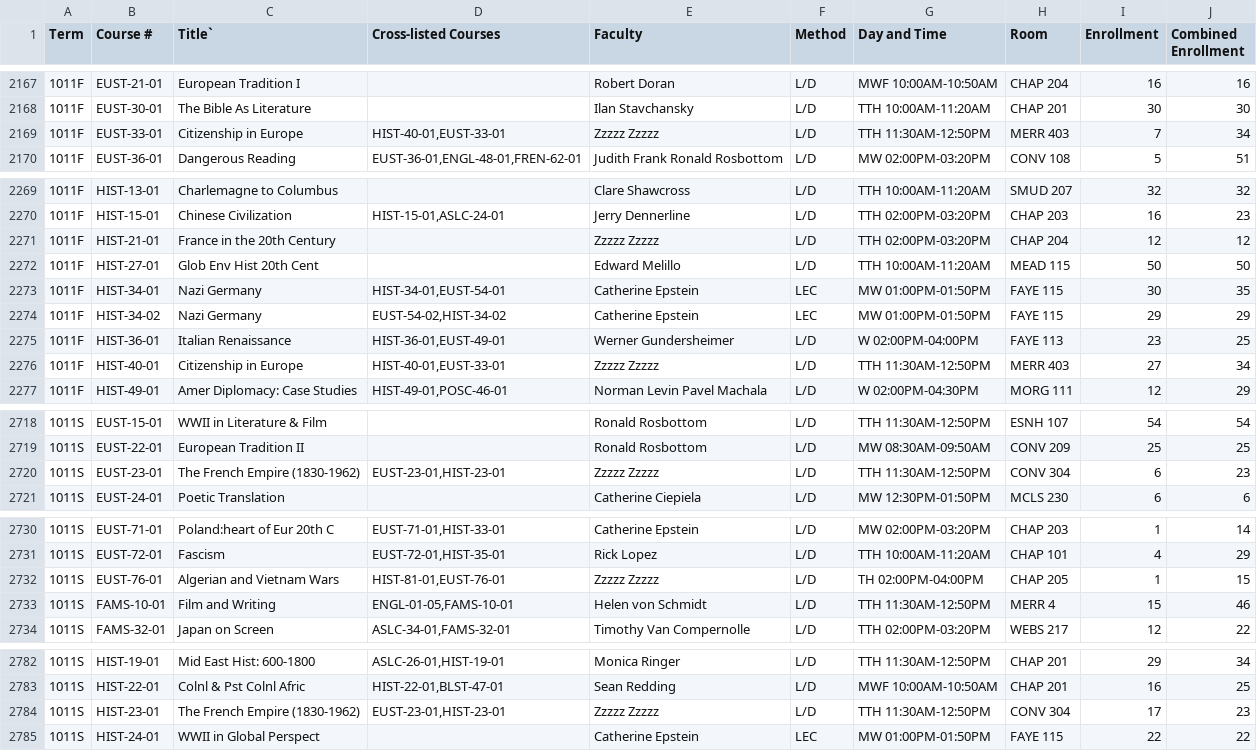
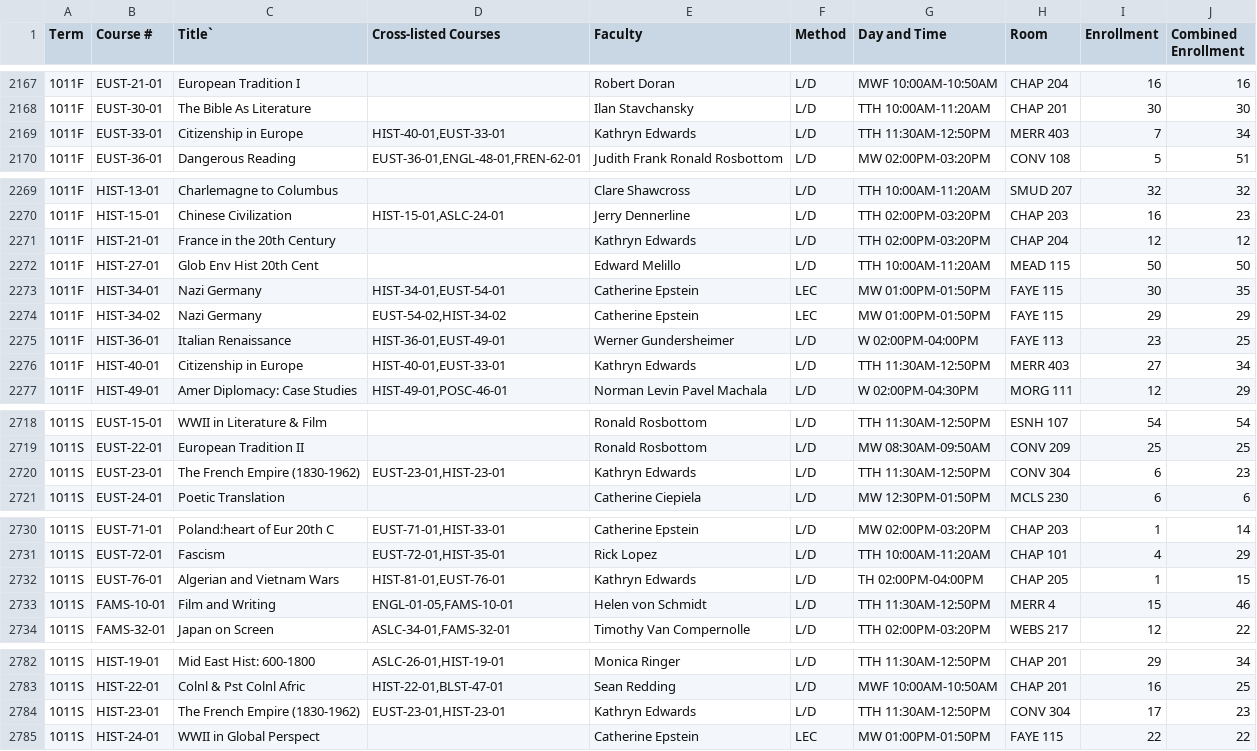
Before and after one commit to absenteerealitycheck/classroom_assignment, a CSV file: proto-coursehistory.csv, drawn as a sheet; only a part is shown, gaps mark what is left out; the diff covers the shown part only.

Commit message:
Read in and sort the beautiful data, need to output it again -MCM

```diff
--- a/proto-coursehistory.csv
+++ b/proto-coursehistory.csv
@@ -2168,3 +2168,3 @@ Term;Course #;Title`;Cross-listed Courses;Faculty;Method;Day and Time;Room;Enrol
 1011F;EUST-30-01;The Bible As Literature;;Ilan Stavchansky;L/D;TTH 10:00AM-11:20AM;CHAP 201;30;30
-1011F;EUST-33-01;Citizenship in Europe;HIST-40-01,EUST-33-01;Zzzzz Zzzzz;L/D;TTH 11:30AM-12:50PM;MERR 403;7;34
+1011F;EUST-33-01;Citizenship in Europe;HIST-40-01,EUST-33-01;Kathryn Edwards;L/D;TTH 11:30AM-12:50PM;MERR 403;7;34
 1011F;EUST-36-01;Dangerous Reading;EUST-36-01,ENGL-48-01,FREN-62-01;Judith Frank  Ronald Rosbottom;L/D;MW 02:00PM-03:20PM;CONV 108;5;51
@@ -2270,3 +2270,3 @@ Term;Course #;Title`;Cross-listed Courses;Faculty;Method;Day and Time;Room;Enrol
 1011F;HIST-15-01;Chinese Civilization;HIST-15-01,ASLC-24-01;Jerry Dennerline;L/D;TTH 02:00PM-03:20PM;CHAP 203;16;23
-1011F;HIST-21-01;France in the 20th Century;;Zzzzz Zzzzz;L/D;TTH 02:00PM-03:20PM;CHAP 204;12;12
+1011F;HIST-21-01;France in the 20th Century;;Kathryn Edwards;L/D;TTH 02:00PM-03:20PM;CHAP 204;12;12
 1011F;HIST-27-01;Glob Env Hist 20th Cent;;Edward Melillo;L/D;TTH 10:00AM-11:20AM;MEAD 115;50;50
@@ -2275,3 +2275,3 @@ Term;Course #;Title`;Cross-listed Courses;Faculty;Method;Day and Time;Room;Enrol
 1011F;HIST-36-01;Italian Renaissance;HIST-36-01,EUST-49-01;Werner Gundersheimer;L/D;W 02:00PM-04:00PM;FAYE 113;23;25
-1011F;HIST-40-01;Citizenship in Europe;HIST-40-01,EUST-33-01;Zzzzz Zzzzz;L/D;TTH 11:30AM-12:50PM;MERR 403;27;34
+1011F;HIST-40-01;Citizenship in Europe;HIST-40-01,EUST-33-01;Kathryn Edwards;L/D;TTH 11:30AM-12:50PM;MERR 403;27;34
 1011F;HIST-49-01;Amer Diplomacy: Case Studies;HIST-49-01,POSC-46-01;Norman Levin  Pavel Machala;L/D;W 02:00PM-04:30PM;MORG 111;12;29
@@ -2719,3 +2719,3 @@ Term;Course #;Title`;Cross-listed Courses;Faculty;Method;Day and Time;Room;Enrol
 1011S;EUST-22-01;European Tradition II;;Ronald Rosbottom;L/D;MW 08:30AM-09:50AM;CONV 209;25;25
-1011S;EUST-23-01;The French Empire (1830-1962);EUST-23-01,HIST-23-01;Zzzzz Zzzzz;L/D;TTH 11:30AM-12:50PM;CONV 304;6;23
+1011S;EUST-23-01;The French Empire (1830-1962);EUST-23-01,HIST-23-01;Kathryn Edwards;L/D;TTH 11:30AM-12:50PM;CONV 304;6;23
 1011S;EUST-24-01;Poetic Translation;;Catherine Ciepiela;L/D;MW 12:30PM-01:50PM;MCLS 230;6;6
@@ -2731,3 +2731,3 @@ Term;Course #;Title`;Cross-listed Courses;Faculty;Method;Day and Time;Room;Enrol
 1011S;EUST-72-01;Fascism;EUST-72-01,HIST-35-01;Rick Lopez;L/D;TTH 10:00AM-11:20AM;CHAP 101;4;29
-1011S;EUST-76-01;Algerian and Vietnam Wars;HIST-81-01,EUST-76-01;Zzzzz Zzzzz;L/D;TH 02:00PM-04:00PM;CHAP 205;1;15
+1011S;EUST-76-01;Algerian and Vietnam Wars;HIST-81-01,EUST-76-01;Kathryn Edwards;L/D;TH 02:00PM-04:00PM;CHAP 205;1;15
 1011S;FAMS-10-01;Film and Writing;ENGL-01-05,FAMS-10-01;Helen von Schmidt;L/D;TTH 11:30AM-12:50PM;MERR 4;15;46
@@ -2783,3 +2783,3 @@ Term;Course #;Title`;Cross-listed Courses;Faculty;Method;Day and Time;Room;Enrol
 1011S;HIST-22-01;Colnl & Pst Colnl Afric;HIST-22-01,BLST-47-01;Sean Redding;L/D;MWF 10:00AM-10:50AM;CHAP 201;16;25
-1011S;HIST-23-01;The French Empire (1830-1962);EUST-23-01,HIST-23-01;Zzzzz Zzzzz;L/D;TTH 11:30AM-12:50PM;CONV 304;17;23
+1011S;HIST-23-01;The French Empire (1830-1962);EUST-23-01,HIST-23-01;Kathryn Edwards;L/D;TTH 11:30AM-12:50PM;CONV 304;17;23
 1011S;HIST-24-01;WWII in Global Perspect;;Catherine Epstein;LEC;MW 01:00PM-01:50PM;FAYE 115;22;22
```
Also changed, not shown: 2 edited cells elsewhere in this file, 2 other files.
